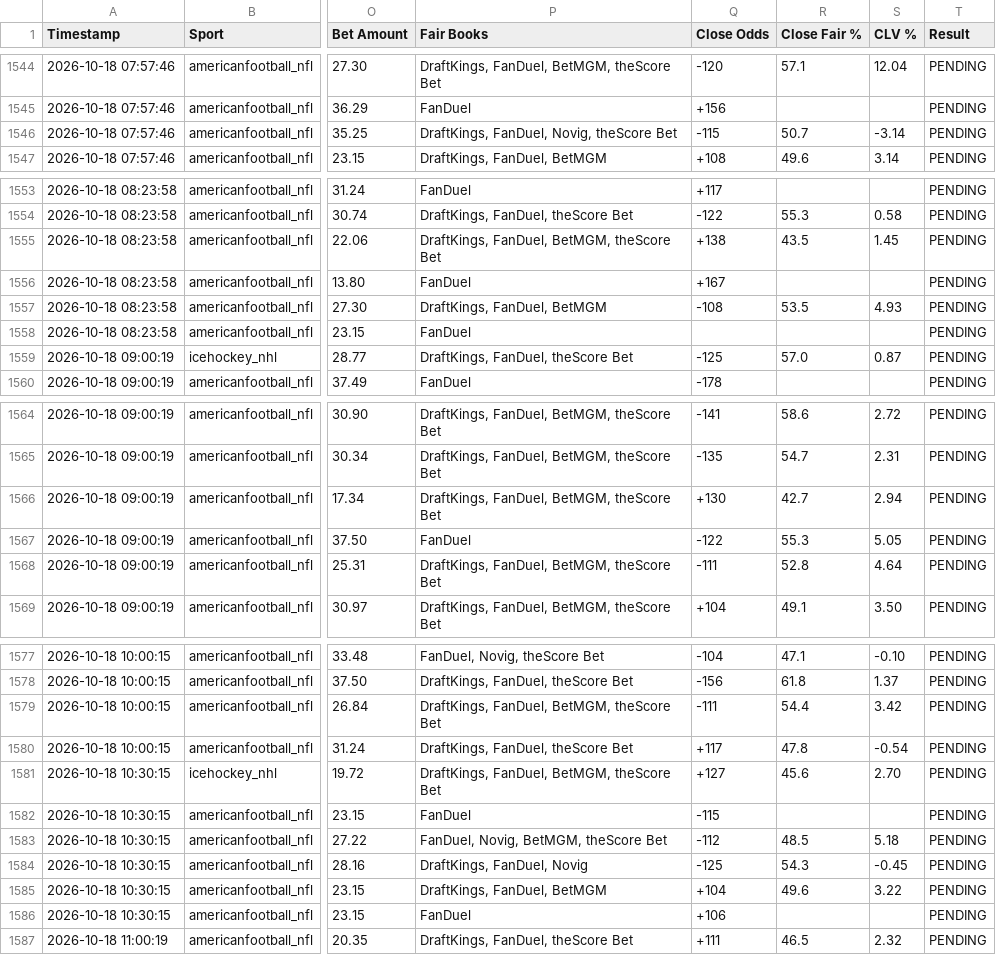
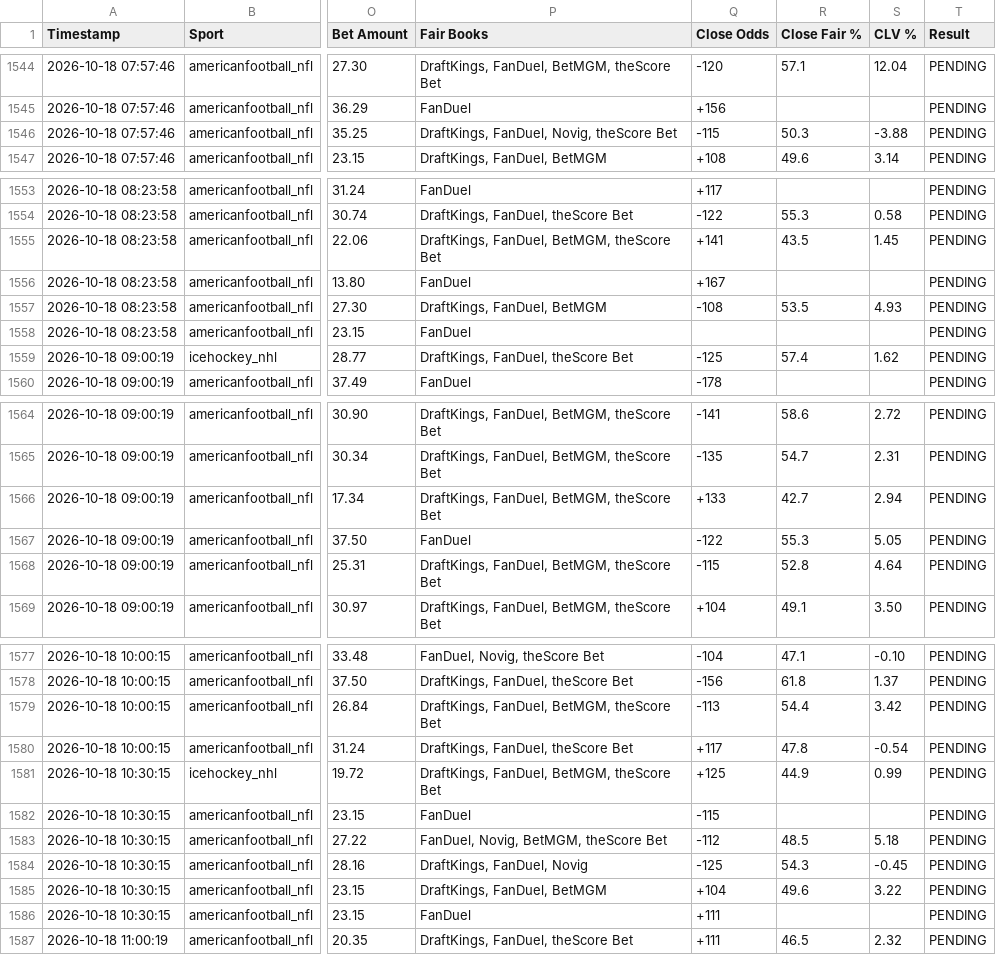
Before and after one commit to matthewmehl14-glitch/fanduel-devig-machine, a CSV file: ev_plays_log.csv, drawn as a sheet; only a part is shown, gaps mark what is left out; the diff covers the shown part only; the diff names each change by its address in the sheet, - before the commit and + after, or states it on an @@ line.

```diff
--- a/ev_plays_log.csv
+++ b/ev_plays_log.csv
-R1546 (Close Fair %): 50.7
+R1546 (Close Fair %): 50.3
-S1546 (CLV %): -3.14
+S1546 (CLV %): -3.88
-Q1555 (Close Odds): +138
+Q1555 (Close Odds): +141
-R1559 (Close Fair %): 57.0
+R1559 (Close Fair %): 57.4
-S1559 (CLV %): 0.87
+S1559 (CLV %): 1.62
-Q1566 (Close Odds): +130
+Q1566 (Close Odds): +133
-Q1568 (Close Odds): -111
+Q1568 (Close Odds): -115
-Q1579 (Close Odds): -111
+Q1579 (Close Odds): -113
-Q1581 (Close Odds): +127
+Q1581 (Close Odds): +125
-R1581 (Close Fair %): 45.6
+R1581 (Close Fair %): 44.9
-S1581 (CLV %): 2.70
+S1581 (CLV %): 0.99
-Q1586 (Close Odds): +106
+Q1586 (Close Odds): +111
```
Also changed, not shown: 1 added row and 16 edited cells elsewhere in this file.
